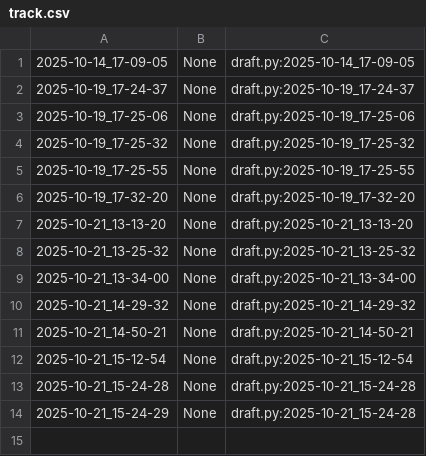
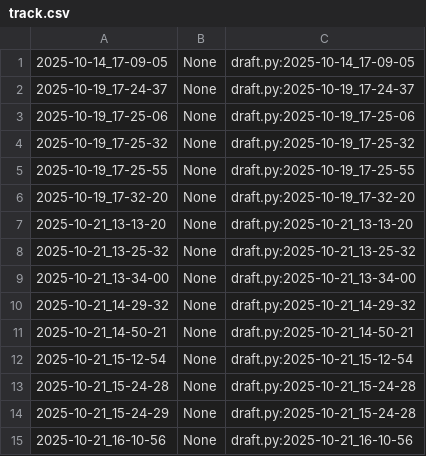
Before and after one commit to qxcode-course/poo-dd-ab-bloco-b-daysianedavid, a CSV file: myrep/.tko/track/poo@relogio/track.csv, drawn as a sheet.

```diff
--- a/myrep/.tko/track/poo@relogio/track.csv
+++ b/myrep/.tko/track/poo@relogio/track.csv
@@ -14 +14,2 @@
 2025-10-21_15-24-29,None,draft.py:2025-10-21_15-24-28
+2025-10-21_16-10-56,None,draft.py:2025-10-21_16-10-56
```
Also changed, not shown: 5 other files.
